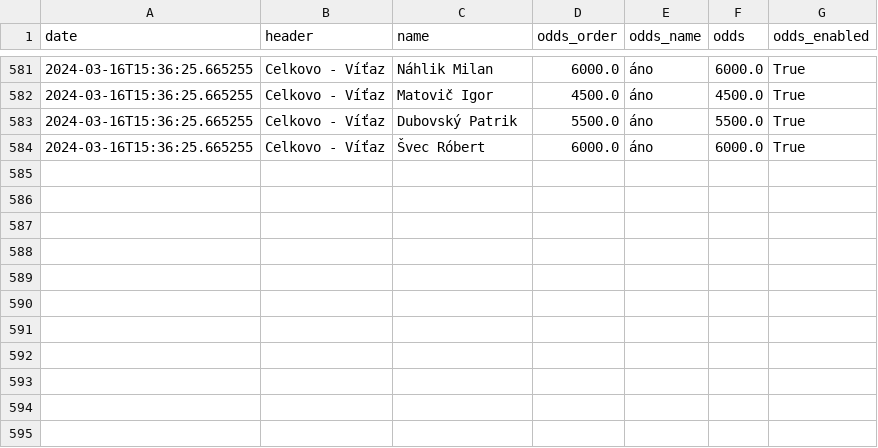
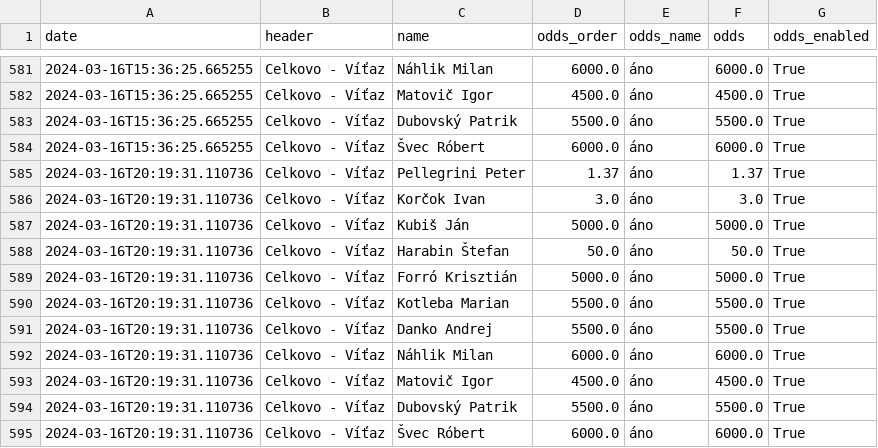
Before and after one commit to michalskop/nike.sk, a CSV file: v0/data/43804672.csv, drawn as a sheet; only a part is shown, gaps mark what is left out.

```diff
--- a/v0/data/43804672.csv
+++ b/v0/data/43804672.csv
@@ -584 +584,12 @@ date,header,name,odds_order,odds_name,odds,odds_enabled
 2024-03-16T15:36:25.665255,Celkovo - Víťaz,Švec Róbert,6000.0,áno,6000.0,True
+2024-03-16T20:19:31.110736,Celkovo - Víťaz,Pellegrini Peter,1.37,áno,1.37,True
+2024-03-16T20:19:31.110736,Celkovo - Víťaz,Korčok Ivan,3.0,áno,3.0,True
+2024-03-16T20:19:31.110736,Celkovo - Víťaz,Kubiš Ján,5000.0,áno,5000.0,True
+2024-03-16T20:19:31.110736,Celkovo - Víťaz,Harabin Štefan,50.0,áno,50.0,True
+2024-03-16T20:19:31.110736,Celkovo - Víťaz,Forró Krisztián,5000.0,áno,5000.0,True
+2024-03-16T20:19:31.110736,Celkovo - Víťaz,Kotleba Marian,5500.0,áno,5500.0,True
+2024-03-16T20:19:31.110736,Celkovo - Víťaz,Danko Andrej,5500.0,áno,5500.0,True
+2024-03-16T20:19:31.110736,Celkovo - Víťaz,Náhlik Milan,6000.0,áno,6000.0,True
+2024-03-16T20:19:31.110736,Celkovo - Víťaz,Matovič Igor,4500.0,áno,4500.0,True
+2024-03-16T20:19:31.110736,Celkovo - Víťaz,Dubovský Patrik,5500.0,áno,5500.0,True
+2024-03-16T20:19:31.110736,Celkovo - Víťaz,Švec Róbert,6000.0,áno,6000.0,True
```
Also changed, not shown: 1 other file.
